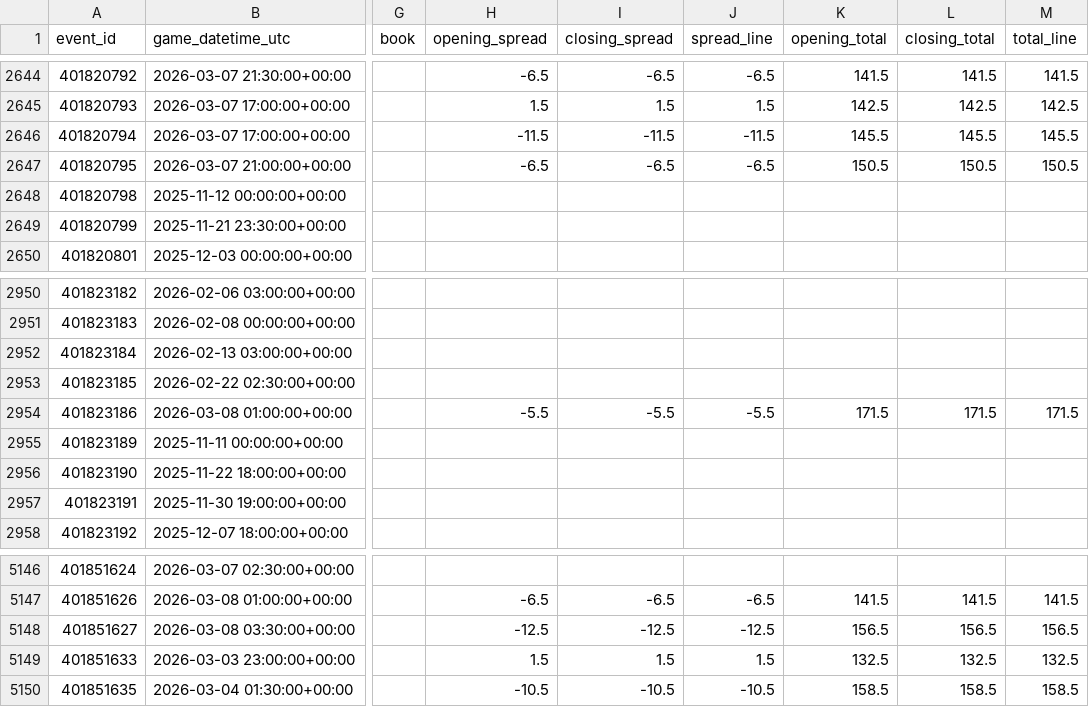
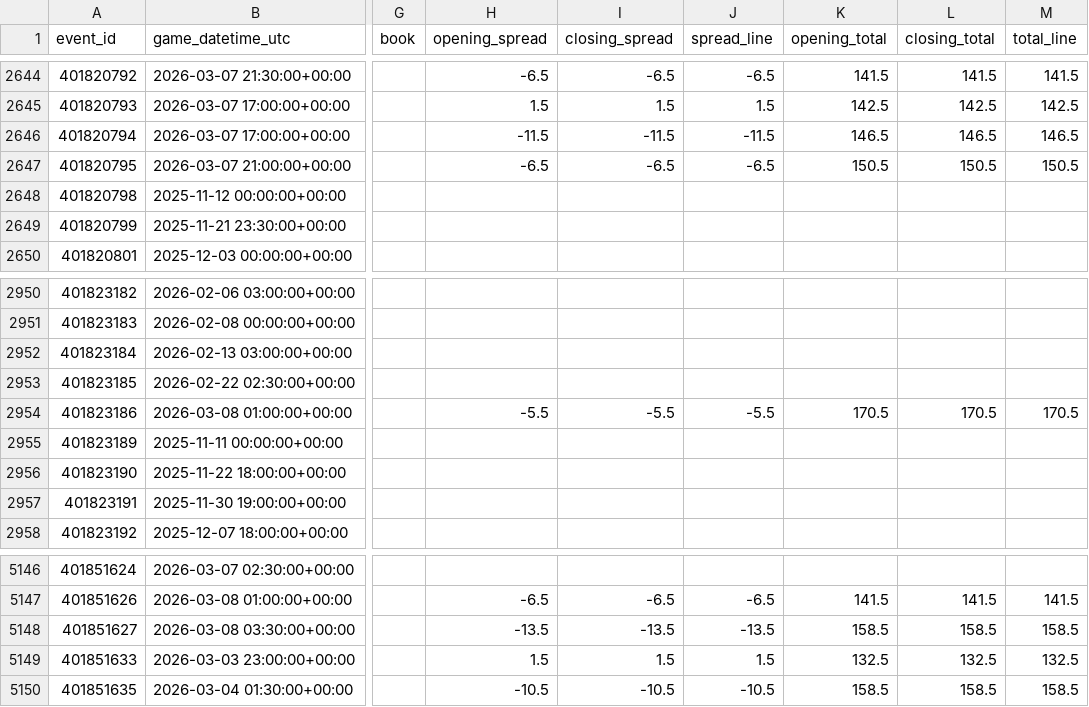
Before and after one commit to goldbondman/CBB.RD2, a CSV file: data/market_lines_latest_by_game.csv, drawn as a sheet; only a part is shown, gaps mark what is left out; the diff names each change by its address in the sheet, - before the commit and + after, or states it on an @@ line.

```diff
--- a/data/market_lines_latest_by_game.csv
+++ b/data/market_lines_latest_by_game.csv
-K2646 (opening_total): 145.5
+K2646 (opening_total): 146.5
-L2646 (closing_total): 145.5
+L2646 (closing_total): 146.5
-M2646 (total_line): 145.5
+M2646 (total_line): 146.5
-K2954 (opening_total): 171.5
+K2954 (opening_total): 170.5
-L2954 (closing_total): 171.5
+L2954 (closing_total): 170.5
-M2954 (total_line): 171.5
+M2954 (total_line): 170.5
-H5148 (opening_spread): -12.5
+H5148 (opening_spread): -13.5
-I5148 (closing_spread): -12.5
+I5148 (closing_spread): -13.5
-J5148 (spread_line): -12.5
+J5148 (spread_line): -13.5
-K5148 (opening_total): 156.5
+K5148 (opening_total): 158.5
-L5148 (closing_total): 156.5
+L5148 (closing_total): 158.5
-M5148 (total_line): 156.5
+M5148 (total_line): 158.5
```
Also changed, not shown: data/cbb_picks_today.csv, data/predictions_joint_latest.csv, 2 other files.
